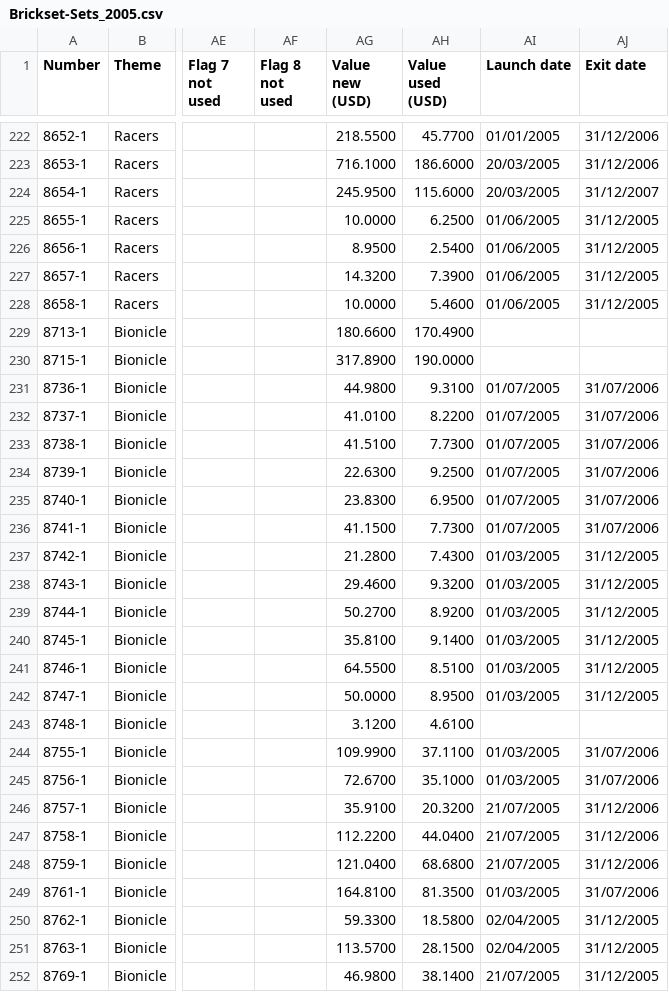
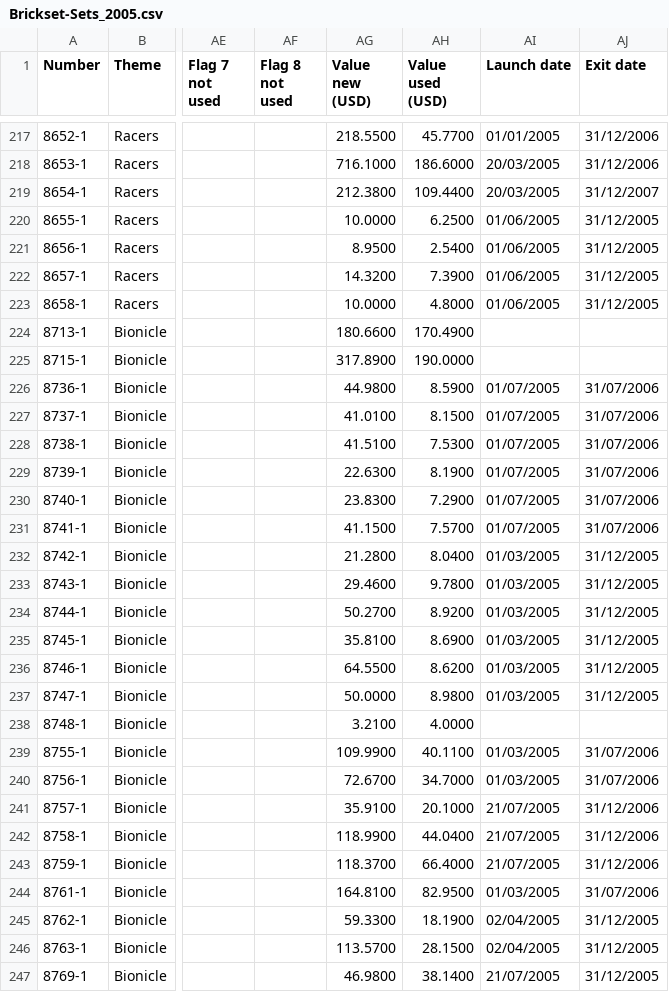
Before and after one commit to michaeltosic/lego-analysis, a CSV file: data/Brickset-Sets_2005.csv, drawn as a sheet; only a part is shown, gaps mark what is left out; addresses are those after the commit; the diff covers the shown part only; the diff names each change by its address in the sheet, - before the commit and + after, or states it on an @@ line.

```diff
--- a/data/Brickset-Sets_2005.csv
+++ b/data/Brickset-Sets_2005.csv
-AG219 (Value new (USD)): 245.9500
+AG219 (Value new (USD)): 212.3800
-AH219 (Value used (USD)): 115.6000
+AH219 (Value used (USD)): 109.4400
-AH223 (Value used (USD)): 5.4600
+AH223 (Value used (USD)): 4.8000
-AH226 (Value used (USD)): 9.3100
+AH226 (Value used (USD)): 8.5900
-AH227 (Value used (USD)): 8.2200
+AH227 (Value used (USD)): 8.1500
-AH228 (Value used (USD)): 7.7300
+AH228 (Value used (USD)): 7.5300
-AH229 (Value used (USD)): 9.2500
+AH229 (Value used (USD)): 8.1900
-AH230 (Value used (USD)): 6.9500
+AH230 (Value used (USD)): 7.2900
-AH231 (Value used (USD)): 7.7300
+AH231 (Value used (USD)): 7.5700
-AH232 (Value used (USD)): 7.4300
+AH232 (Value used (USD)): 8.0400
-AH233 (Value used (USD)): 9.3200
+AH233 (Value used (USD)): 9.7800
-AH235 (Value used (USD)): 9.1400
+AH235 (Value used (USD)): 8.6900
-AH236 (Value used (USD)): 8.5100
+AH236 (Value used (USD)): 8.6200
-AH237 (Value used (USD)): 8.9500
+AH237 (Value used (USD)): 8.9800
-AG238 (Value new (USD)): 3.1200
+AG238 (Value new (USD)): 3.2100
-AH238 (Value used (USD)): 4.6100
+AH238 (Value used (USD)): 4.0000
-AH239 (Value used (USD)): 37.1100
+AH239 (Value used (USD)): 40.1100
-AH240 (Value used (USD)): 35.1000
+AH240 (Value used (USD)): 34.7000
-AH241 (Value used (USD)): 20.3200
+AH241 (Value used (USD)): 20.1000
-AG242 (Value new (USD)): 112.2200
+AG242 (Value new (USD)): 118.9900
-AG243 (Value new (USD)): 121.0400
+AG243 (Value new (USD)): 118.3700
-AH243 (Value used (USD)): 68.6800
+AH243 (Value used (USD)): 66.4000
-AH244 (Value used (USD)): 81.3500
+AH244 (Value used (USD)): 82.9500
-AH245 (Value used (USD)): 18.5800
+AH245 (Value used (USD)): 18.1900
```
Also changed, not shown: 5 removed rows and 77 edited cells elsewhere in this file, data/Brickset-Sets_2004.csv, data/Brickset-Sets_2006.csv, 31 other files.
